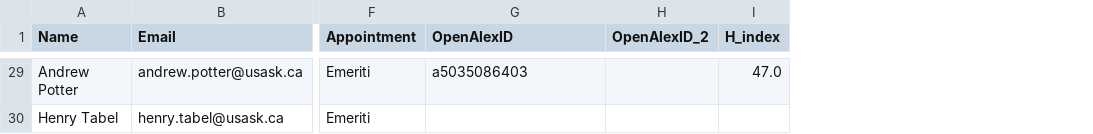
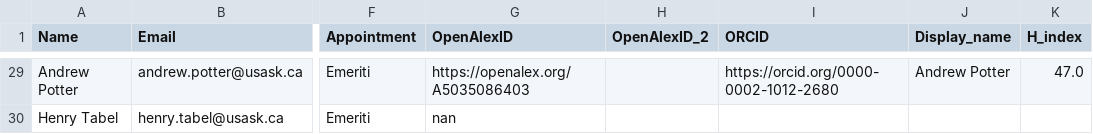
Before and after one commit to ResonanceResearch/WCVM_VetMic, a CSV file: data/roster_with_metrics.csv, drawn as a sheet; only a part is shown, gaps mark what is left out; the diff covers the shown part only; the diff names each change by its address in the sheet, - before the commit and + after, or states it on an @@ line.

```diff
--- a/data/roster_with_metrics.csv
+++ b/data/roster_with_metrics.csv
+column I (ORCID), row 29: https://orcid.org/0000-0002-1012-2680
+column J (Display_name), row 29: Andrew Potter
-G29 (OpenAlexID): a5035086403
+G29 (OpenAlexID): https://openalex.org/A5035086403
-G30 (OpenAlexID): (empty)
+G30 (OpenAlexID): nan
```
Also changed, not shown: 28 edited cells elsewhere in this file, data/openalex_all_authors_last5y_key_fields_dedup.csv, 4 other files.
